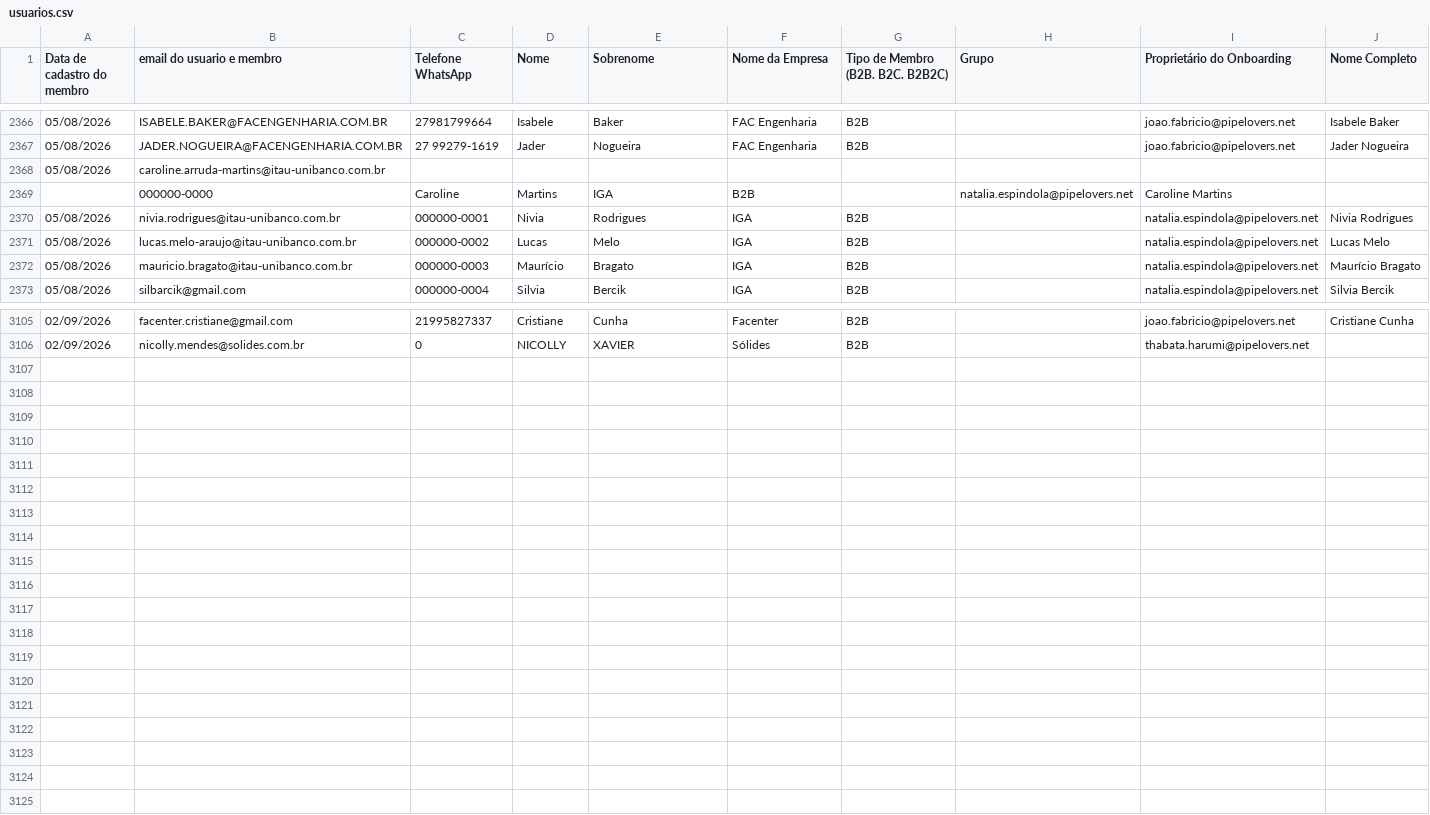
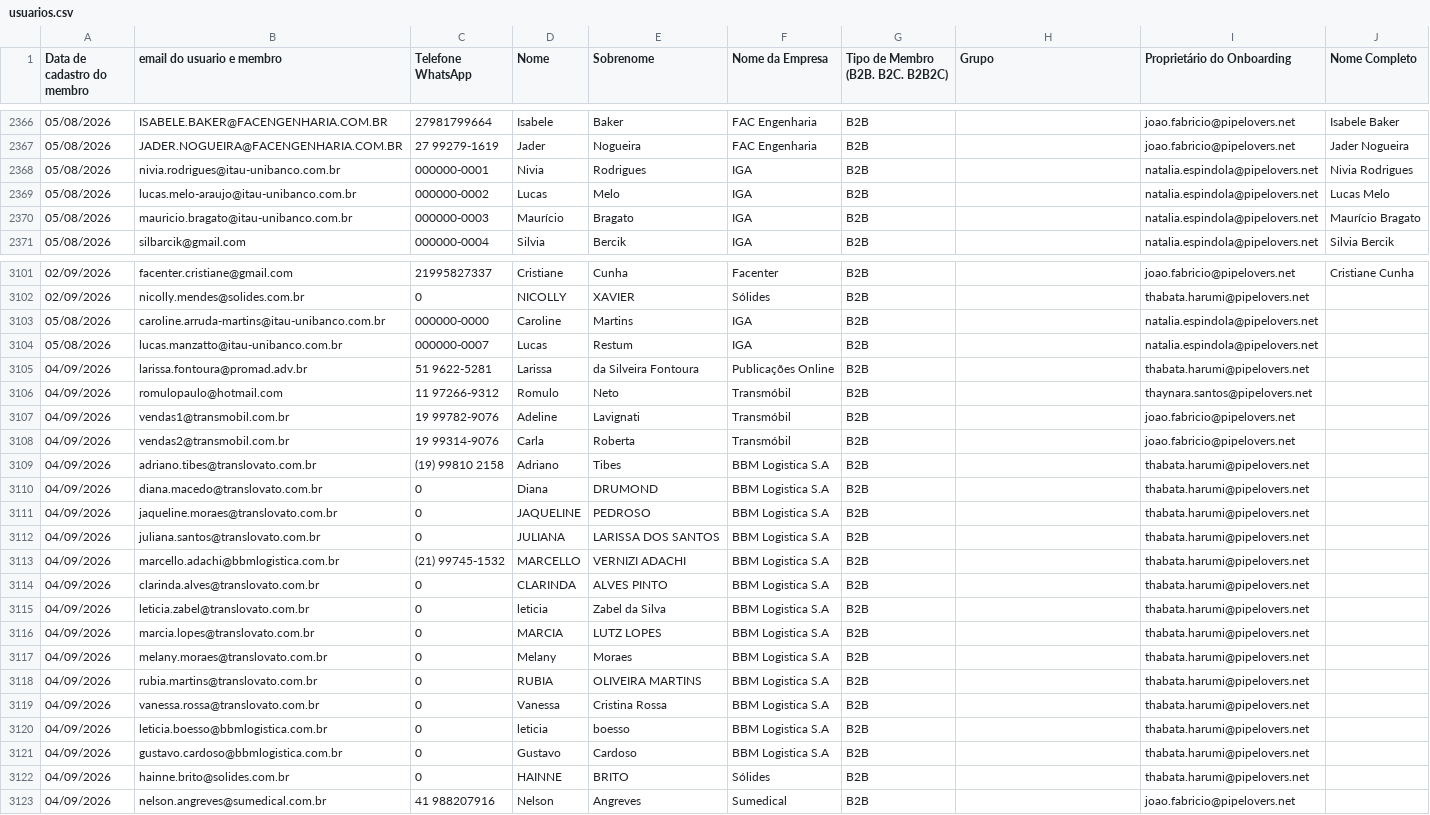
Before and after one commit to thaynarasantos-sketch/Onboardingpipelovers, a CSV file: data/usuarios.csv, drawn as a sheet; only a part is shown, gaps mark what is left out; removed rows and columns are numbered as before the commit, all else as after; the diff covers the shown part only; the diff names each change by its address in the sheet, - before the commit and + after, or states it on an @@ line.

Commit message:
Update usuarios.csv

```diff
--- a/data/usuarios.csv
+++ b/data/usuarios.csv
-row 2368: 05/08/2026 | caroline.arruda-martins@itau-unibanco.com.br
-row 2369:  | 000000-0000 | Caroline | Martins | IGA | B2B |  | natalia.espindola@pipelovers.net | Caroline Martins
+row 3103: 05/08/2026 | caroline.arruda-martins@itau-unibanco.com.br | 000000-0000 | Caroline | Martins | IGA | B2B |  | natalia.espindola@pipelovers.net
+row 3104: 05/08/2026 | lucas.manzatto@itau-unibanco.com.br | 000000-0007 | Lucas | Restum | IGA | B2B |  | natalia.espindola@pipelovers.net
+row 3105: 04/09/2026 | larissa.fontoura@promad.adv.br | 51 9622-5281 | Larissa | da Silveira Fontoura | Publicações Online | B2B |  | thabata.harumi@pipelovers.net
+row 3106: 04/09/2026 | romulopaulo@hotmail.com | 11 97266-9312 | Romulo | Neto | Transmóbil | B2B |  | thaynara.santos@pipelovers.net
+row 3107: 04/09/2026 | vendas1@transmobil.com.br | 19 99782-9076 | Adeline | Lavignati | Transmóbil | B2B |  | joao.fabricio@pipelovers.net
+row 3108: 04/09/2026 | vendas2@transmobil.com.br | 19 99314-9076 | Carla | Roberta | Transmóbil | B2B |  | joao.fabricio@pipelovers.net
+row 3109: 04/09/2026 | adriano.tibes@translovato.com.br | (19) 99810 2158 | Adriano | Tibes | BBM Logistica S.A | B2B |  | thabata.harumi@pipelovers.net
+row 3110: 04/09/2026 | diana.macedo@translovato.com.br | 0 | Diana | DRUMOND | BBM Logistica S.A | B2B |  | thabata.harumi@pipelovers.net
+row 3111: 04/09/2026 | jaqueline.moraes@translovato.com.br | 0 | JAQUELINE | PEDROSO | BBM Logistica S.A | B2B |  | thabata.harumi@pipelovers.net
+row 3112: 04/09/2026 | juliana.santos@translovato.com.br | 0 | JULIANA | LARISSA DOS SANTOS | BBM Logistica S.A | B2B |  | thabata.harumi@pipelovers.net
+row 3113: 04/09/2026 | marcello.adachi@bbmlogistica.com.br | (21) 99745-1532 | MARCELLO | VERNIZI ADACHI | BBM Logistica S.A | B2B |  | thabata.harumi@pipelovers.net
+row 3114: 04/09/2026 | clarinda.alves@translovato.com.br | 0 | CLARINDA | ALVES PINTO | BBM Logistica S.A | B2B |  | thabata.harumi@pipelovers.net
+row 3115: 04/09/2026 | leticia.zabel@translovato.com.br | 0 | leticia | Zabel da Silva | BBM Logistica S.A | B2B |  | thabata.harumi@pipelovers.net
+row 3116: 04/09/2026 | marcia.lopes@translovato.com.br | 0 | MARCIA | LUTZ LOPES | BBM Logistica S.A | B2B |  | thabata.harumi@pipelovers.net
+row 3117: 04/09/2026 | melany.moraes@translovato.com.br | 0 | Melany | Moraes | BBM Logistica S.A | B2B |  | thabata.harumi@pipelovers.net
+row 3118: 04/09/2026 | rubia.martins@translovato.com.br | 0 | RUBIA | OLIVEIRA MARTINS | BBM Logistica S.A | B2B |  | thabata.harumi@pipelovers.net
+row 3119: 04/09/2026 | vanessa.rossa@translovato.com.br | 0 | Vanessa | Cristina Rossa | BBM Logistica S.A | B2B |  | thabata.harumi@pipelovers.net
+row 3120: 04/09/2026 | leticia.boesso@bbmlogistica.com.br | 0 | leticia | boesso | BBM Logistica S.A | B2B |  | thabata.harumi@pipelovers.net
+row 3121: 04/09/2026 | gustavo.cardoso@bbmlogistica.com.br | 0 | Gustavo | Cardoso | BBM Logistica S.A | B2B |  | thabata.harumi@pipelovers.net
+row 3122: 04/09/2026 | hainne.brito@solides.com.br | 0 | HAINNE | BRITO | Sólides | B2B |  | thabata.harumi@pipelovers.net
+row 3123: 04/09/2026 | nelson.angreves@sumedical.com.br | 41 988207916 | Nelson | Angreves | Sumedical | B2B |  | joao.fabricio@pipelovers.net
```
Also changed, not shown: 2 removed rows elsewhere in this file.
